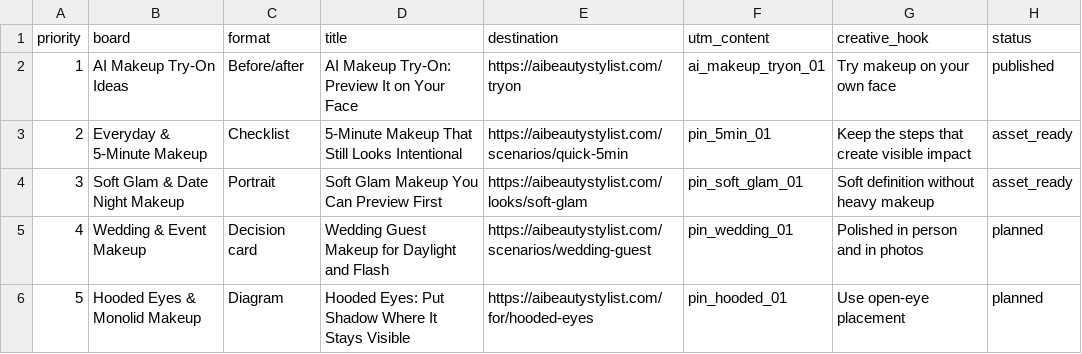
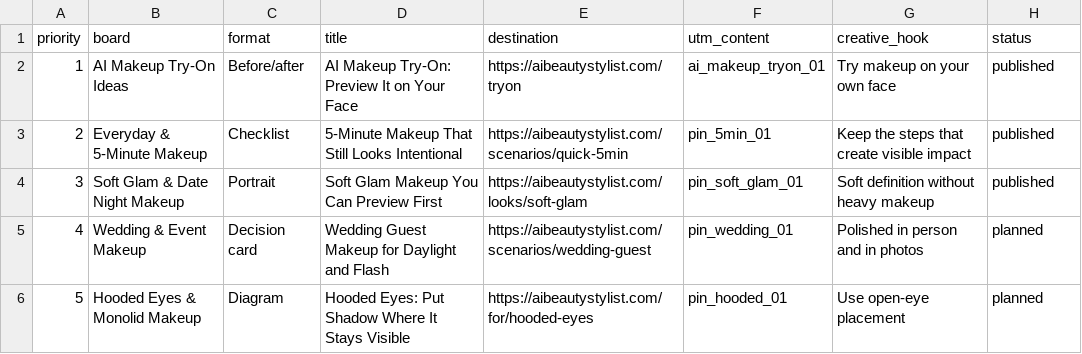
Before and after one commit to jiankn/aibeautystylist, a CSV file: docs/pinterest-launch-queue.csv, drawn as a sheet; only a part is shown.

```diff
--- a/docs/pinterest-launch-queue.csv
+++ b/docs/pinterest-launch-queue.csv
@@ -2,4 +2,4 @@ priority,board,format,title,destination,utm_content,creative_hook,status
 1,AI Makeup Try-On Ideas,Before/after,AI Makeup Try-On: Preview It on Your Face,https://aibeautystylist.com/tryon,ai_makeup_tryon_01,Try makeup on your own face,published
-2,Everyday & 5-Minute Makeup,Checklist,5-Minute Makeup That Still Looks Intentional,https://aibeautystylist.com/scenarios/quick-5min,pin_5min_01,Keep the steps that create visible impact,asset_ready
-3,Soft Glam & Date Night Makeup,Portrait,Soft Glam Makeup You Can Preview First,https://aibeautystylist.com/looks/soft-glam,pin_soft_glam_01,Soft definition without heavy makeup,asset_ready
+2,Everyday & 5-Minute Makeup,Checklist,5-Minute Makeup That Still Looks Intentional,https://aibeautystylist.com/scenarios/quick-5min,pin_5min_01,Keep the steps that create visible impact,published
+3,Soft Glam & Date Night Makeup,Portrait,Soft Glam Makeup You Can Preview First,https://aibeautystylist.com/looks/soft-glam,pin_soft_glam_01,Soft definition without heavy makeup,published
 4,Wedding & Event Makeup,Decision card,Wedding Guest Makeup for Daylight and Flash,https://aibeautystylist.com/scenarios/wedding-guest,pin_wedding_01,Polished in person and in photos,planned
```
Also changed, not shown: 6 other files.
